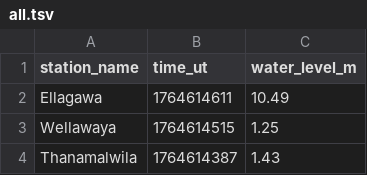
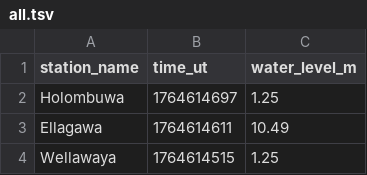
Before and after one commit to nuuuwan/lk_irrigation, a TSV file: data/all.tsv, drawn as a sheet; only a part is shown; the shorter side is filled out with more unchanged rows; the diff names each change by its address in the sheet, - before the commit and + after, or states it on an @@ line.

```diff
--- a/data/all.tsv
+++ b/data/all.tsv
+row 2: Holombuwa | 1764614697 | 1.25
```
Also changed, not shown: data/latest-100.tsv, data/latest-1000.tsv, 7 other files.
